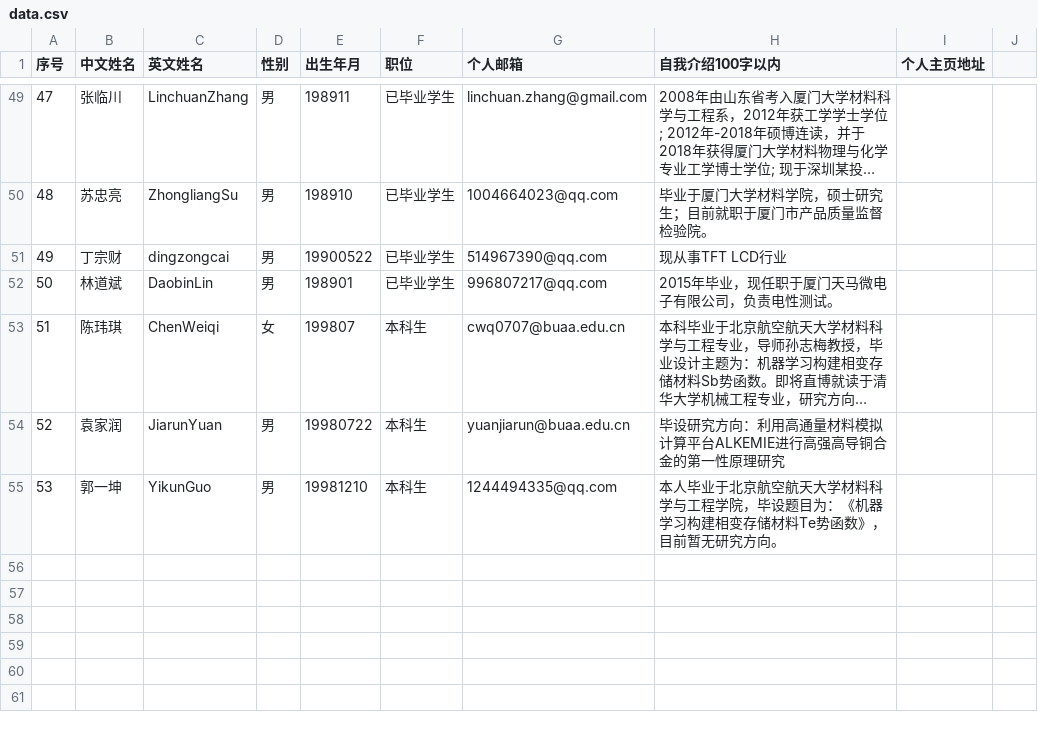
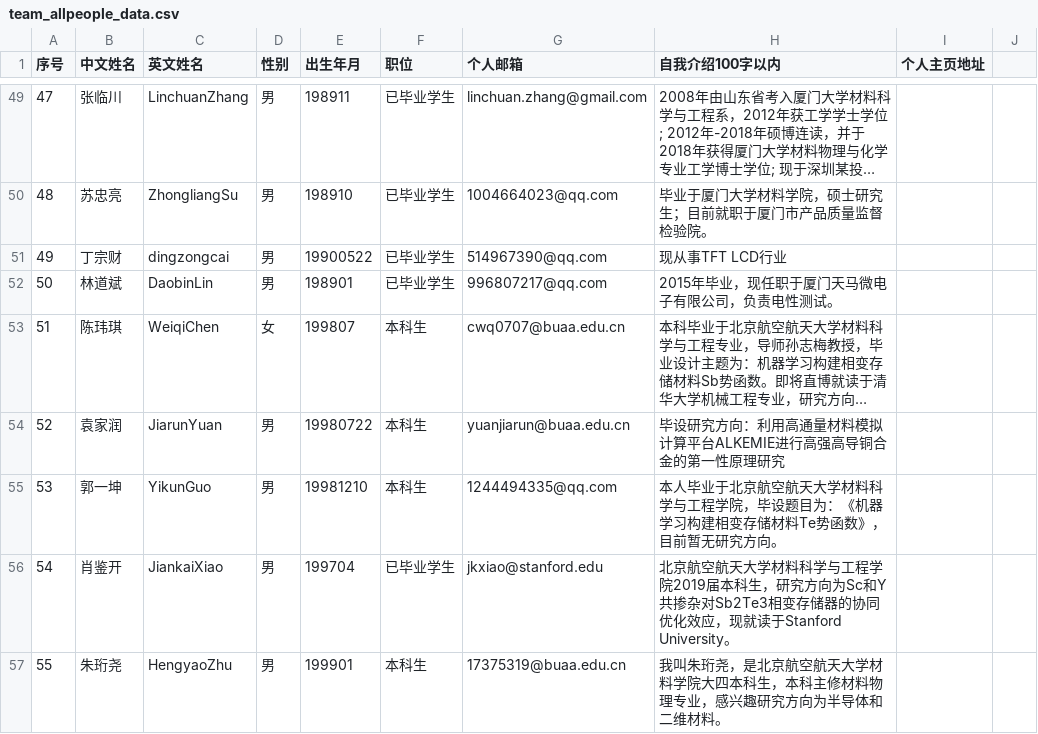
Before and after one commit to alkemine/alkemine_cn, a CSV file: auto/team_allpeople_data.csv (was auto/data.csv), drawn as a sheet; only a part is shown, gaps mark what is left out; long unchanged cells end in …; the diff covers the shown part only; the diff names each change by its address in the sheet, - before the commit and + after, or states it on an @@ line.

Commit message:
auto update all people

```diff
--- a/auto/data.csv
+++ b/auto/team_allpeople_data.csv
-C53 (英文姓名): ChenWeiqi
+C53 (英文姓名): WeiqiChen
+row 56: 54 | 肖鉴开 | JiankaiXiao | 男 | 199704 | 已毕业学生 | jkxiao@stanford.edu | 北京航空航天大学材料科学与工程学院2019届本科生，研究方向为Sc和Y共掺杂对Sb2Te3相变存储器的协同优化效应，现就读于Stanford University。
+row 57: 55 | 朱珩尧 | HengyaoZhu | 男 | 199901 | 本科生 | 17375319@buaa.edu.cn | 我叫朱珩尧，是北京航空航天大学材料学院大四本科生，本科主修材料物理专业，感兴趣研究方向为半导体和二维材料。
```
Also changed, not shown: 4 added rows and 6 edited cells elsewhere in this file, 19 other files.
